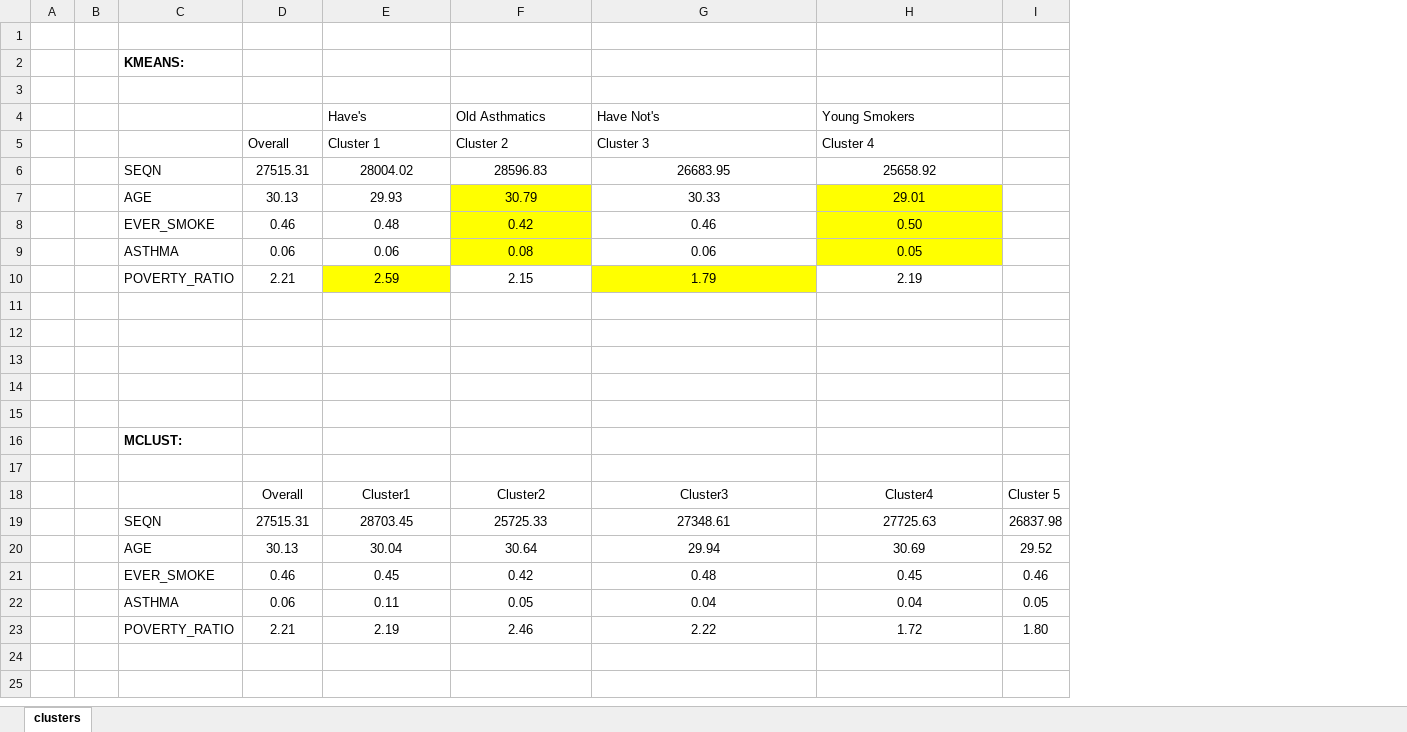
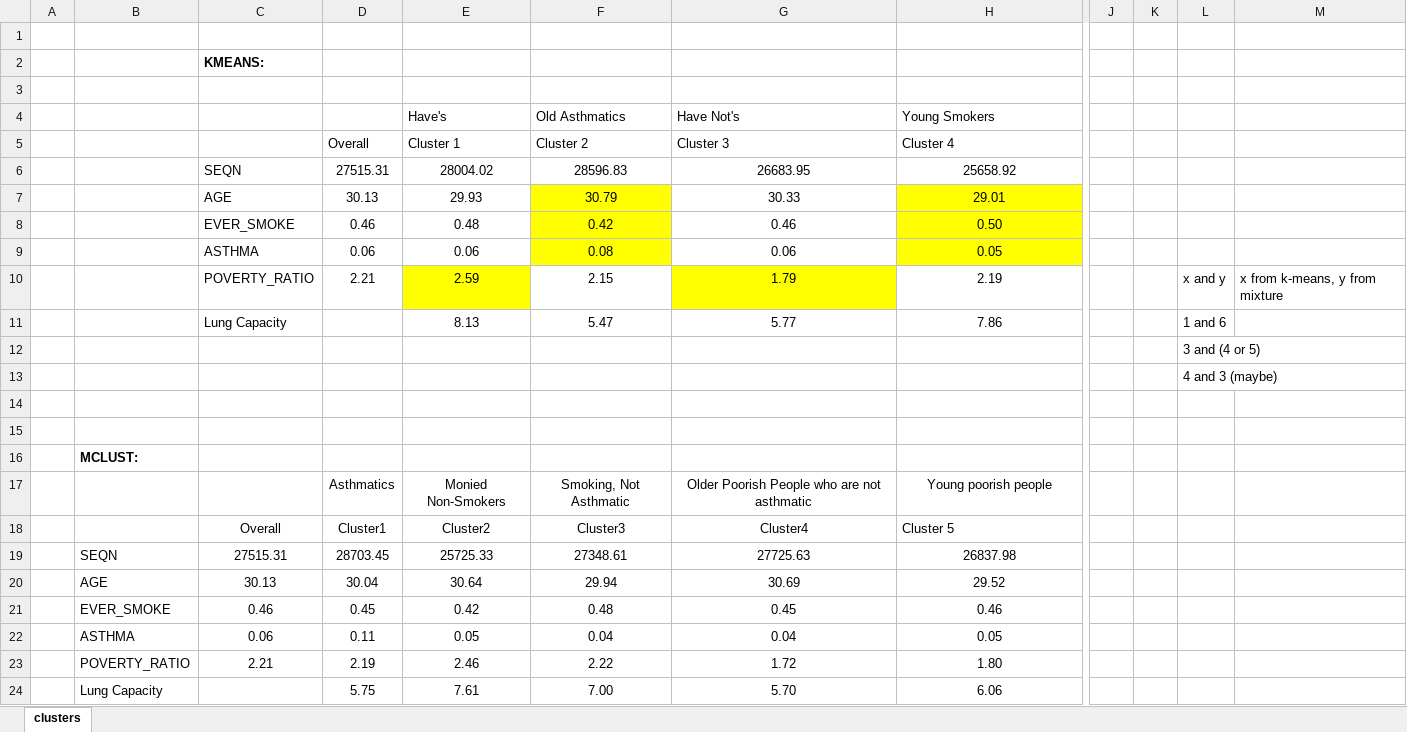
Before and after one commit to qfengncsu/fall_3_orange_hw2, an Excel workbook: Clustering/clusters_profile.xlsx, sheet clusters, drawn as a sheet; only a part is shown, gaps mark what is left out; values as stored, in another font and other column widths than the file's, no borders; removed rows and columns are numbered as before the commit, all else as after; rows hold the shown columns only; the diff names each change by its address in the sheet, - before the commit and + after, or states it on an @@ line.

Commit message:
final plots and cluster names

```diff
--- a/Clustering/clusters_profile.xlsx (sheet clusters)
+++ b/Clustering/clusters_profile.xlsx (sheet clusters)
-column B, empty
+column C, rows 2-18: KMEANS: |  |  |  | SEQN | AGE | EVER_SMOKE | ASTHMA | POVERTY_RATIO | Lung Capacity |  |  |  |  |  |  | Overall
-column I, row 18: Cluster 5
+column J, empty
+column K, empty
+column L, rows 10-13: x and y | 1 and 6 | 3 and (4 or 5) | 4 and 3 (maybe)
+column M, row 10: x from k-means, y from mixture
-B2: KMEANS:
+B2: (empty)
-B6: SEQN
+B6: (empty)
-B7: AGE
+B7: (empty)
-B8: EVER_SMOKE
+B8: (empty)
-B9: ASTHMA
+B9: (empty)
-B10: POVERTY_RATIO
+B10: (empty)
-row 11: (empty)
+row 11:  |  | Lung Capacity |  | 8.13 | 5.47 | 5.77 | 7.86 |  |  | 1 and 6
-row 17: (empty)
+row 17:  |  |  | Asthmatics | Monied Non-Smokers | Smoking, Not Asthmatic | Older Poorish People who are not asthmatic | Young poorish people
-D18 (Overall): Overall
+D18 (Overall): Cluster1
-E18 (Cluster 1): Cluster1
+E18 (Cluster 1): Cluster2
-F18 (Cluster 2): Cluster2
+F18 (Cluster 2): Cluster3
-G18 (Cluster 3): Cluster3
+G18 (Cluster 3): Cluster4
-H18 (Cluster 4): Cluster4
+H18 (Cluster 4): Cluster 5
-H18 alignment: center
+H18 alignment: left
-row 19:  |  | SEQN | 27515.31 | 28703.45 | 25725.33 | 27348.61 | 27725.63 | 26837.98
-row 20:  |  | AGE | 30.13 | 30.04 | 30.64 | 29.94 | 30.69 | 29.52
-row 21:  |  | EVER_SMOKE | 0.46 | 0.45 | 0.42 | 0.48 | 0.45 | 0.46
-row 22:  |  | ASTHMA | 0.06 | 0.11 | 0.05 | 0.04 | 0.04 | 0.05
-row 23:  |  | POVERTY_RATIO | 2.21 | 2.19 | 2.46 | 2.22 | 1.72 | 1.80
+row 19:  | SEQN | 27515.31 | 28703.45 | 25725.33 | 27348.61 | 27725.63 | 26837.98
+row 20:  | AGE | 30.13 | 30.04 | 30.64 | 29.94 | 30.69 | 29.52
+row 21:  | EVER_SMOKE | 0.46 | 0.45 | 0.42 | 0.48 | 0.45 | 0.46
+row 22:  | ASTHMA | 0.06 | 0.11 | 0.05 | 0.04 | 0.04 | 0.05
+row 23:  | POVERTY_RATIO | 2.21 | 2.19 | 2.46 | 2.22 | 1.72 | 1.80
+row 24:  | Lung Capacity |  | 5.75 | 7.61 | 7.00 | 5.70 | 6.06
```
Also changed, not shown: 1 other file.
